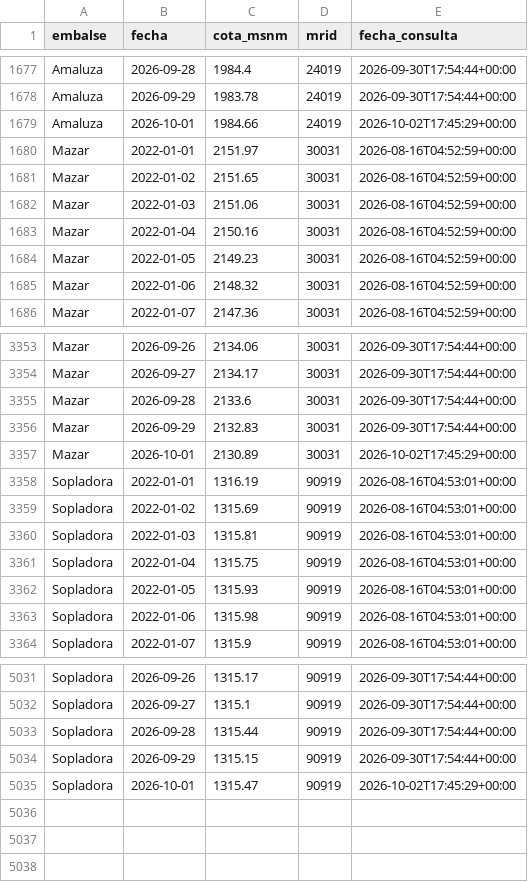
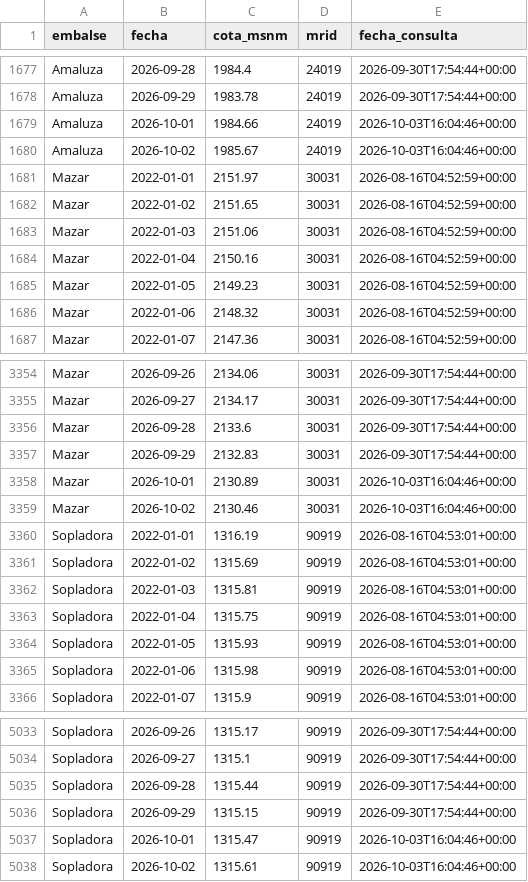
Before and after one commit to jordanvt18/cotas-embalses-ecuador, a CSV file: data/raw/cotas_historico.csv, drawn as a sheet; only a part is shown, gaps mark what is left out.

```diff
--- a/data/raw/cotas_historico.csv
+++ b/data/raw/cotas_historico.csv
@@ -1678,3 +1678,4 @@ Amaluza,2026-09-28,1984.4,24019,2026-09-30T17:54:44+00:00
 Amaluza,2026-09-29,1983.78,24019,2026-09-30T17:54:44+00:00
-Amaluza,2026-10-01,1984.66,24019,2026-10-02T17:45:29+00:00
+Amaluza,2026-10-01,1984.66,24019,2026-10-03T16:04:46+00:00
+Amaluza,2026-10-02,1985.67,24019,2026-10-03T16:04:46+00:00
 Mazar,2022-01-01,2151.97,30031,2026-08-16T04:52:59+00:00
@@ -3356,3 +3357,4 @@ Mazar,2026-09-28,2133.6,30031,2026-09-30T17:54:44+00:00
 Mazar,2026-09-29,2132.83,30031,2026-09-30T17:54:44+00:00
-Mazar,2026-10-01,2130.89,30031,2026-10-02T17:45:29+00:00
+Mazar,2026-10-01,2130.89,30031,2026-10-03T16:04:46+00:00
+Mazar,2026-10-02,2130.46,30031,2026-10-03T16:04:46+00:00
 Sopladora,2022-01-01,1316.19,90919,2026-08-16T04:53:01+00:00
@@ -5034,2 +5036,3 @@ Sopladora,2026-09-28,1315.44,90919,2026-09-30T17:54:44+00:00
 Sopladora,2026-09-29,1315.15,90919,2026-09-30T17:54:44+00:00
-Sopladora,2026-10-01,1315.47,90919,2026-10-02T17:45:29+00:00
+Sopladora,2026-10-01,1315.47,90919,2026-10-03T16:04:46+00:00
+Sopladora,2026-10-02,1315.61,90919,2026-10-03T16:04:46+00:00
```
Also changed, not shown: data/generacion/generacion_cenace.csv, docs/datos/cotas_historico.csv, 18 other files.
